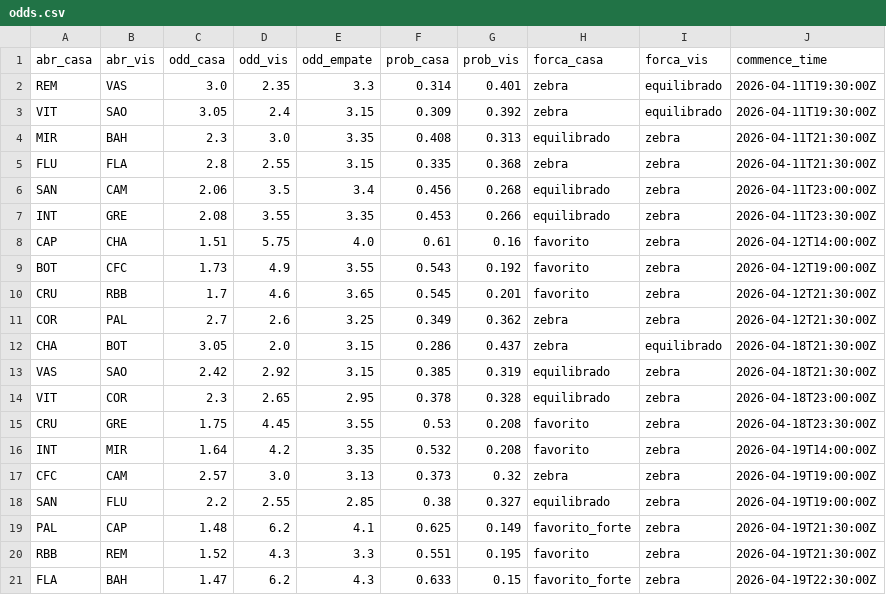
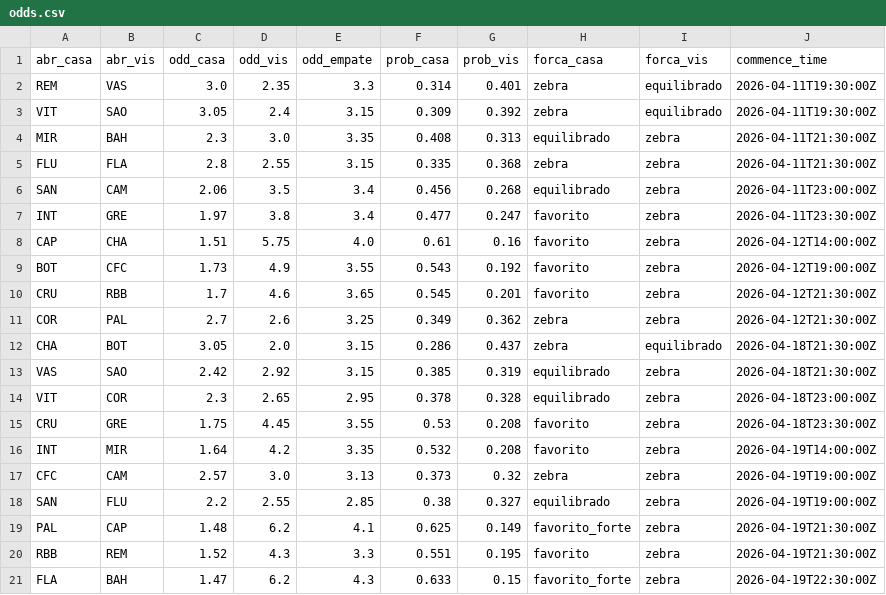
Before and after one commit to FilipeNamorato/extracaoCartola, a CSV file: docs/data/current/odds.csv, drawn as a sheet.

```diff
--- a/docs/data/current/odds.csv
+++ b/docs/data/current/odds.csv
@@ -6,3 +6,3 @@ FLU,FLA,2.8,2.55,3.15,0.335,0.368,zebra,zebra,2026-04-11T21:30:00Z
 SAN,CAM,2.06,3.5,3.4,0.456,0.268,equilibrado,zebra,2026-04-11T23:00:00Z
-INT,GRE,2.08,3.55,3.35,0.453,0.266,equilibrado,zebra,2026-04-11T23:30:00Z
+INT,GRE,1.97,3.8,3.4,0.477,0.247,favorito,zebra,2026-04-11T23:30:00Z
 CAP,CHA,1.51,5.75,4.0,0.61,0.16,favorito,zebra,2026-04-12T14:00:00Z
```
Also changed, not shown: docs/data/current/atletas.csv, docs/data/current/partidas.csv, 13 other files.
